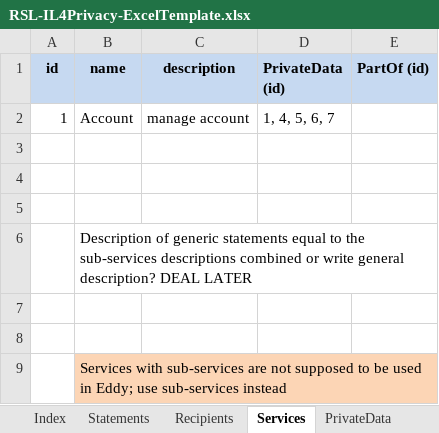
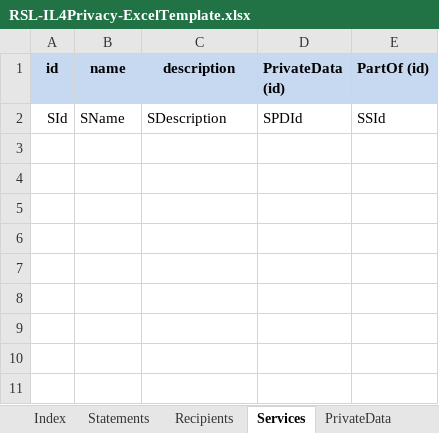
Before and after one commit to apribeiro/RSIL4Privacy-IDE, an Excel workbook: Templates/RSL-IL4Privacy-ExcelTemplate.xlsx, sheet Services, drawn as a sheet; values as stored, in another font and other column widths than the file's, no borders; removed rows and columns are numbered as before the commit, all else as after; the diff names each change by its address in the sheet, - before the commit and + after, or states it on an @@ line.

```diff
--- a/Templates/RSL-IL4Privacy-ExcelTemplate.xlsx (sheet Services)
+++ b/Templates/RSL-IL4Privacy-ExcelTemplate.xlsx (sheet Services)
-row 2: 1 | Account | manage account | 1, 4, 5, 6, 7
-row 2: (empty)
+row 2: SId | SName | SDescription | SPDId | SSId
-row 4: (empty)
-row 5: (empty)
-row 6:  | Description of generic statements equal to the sub-services descriptions combined or write general description? DEAL LATER
-row 7: (empty)
-row 8: (empty)
-row 9:  | Services with sub-services are not supposed to be used in Eddy; use sub-services instead
```
Also changed, not shown: sheet Statements, sheet Recipients, sheet PrivateData, sheet Enforcements.
